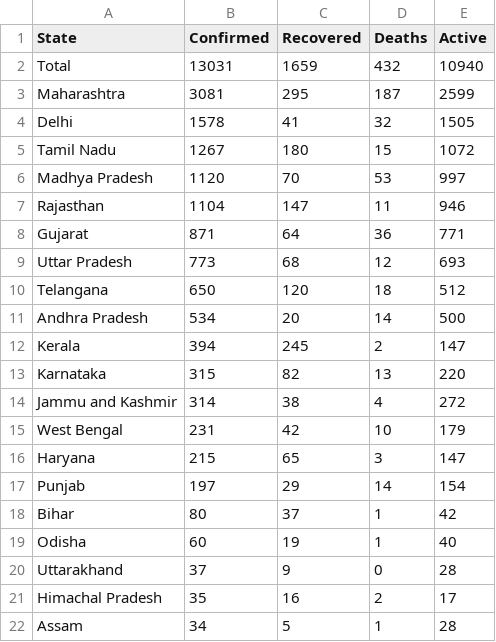
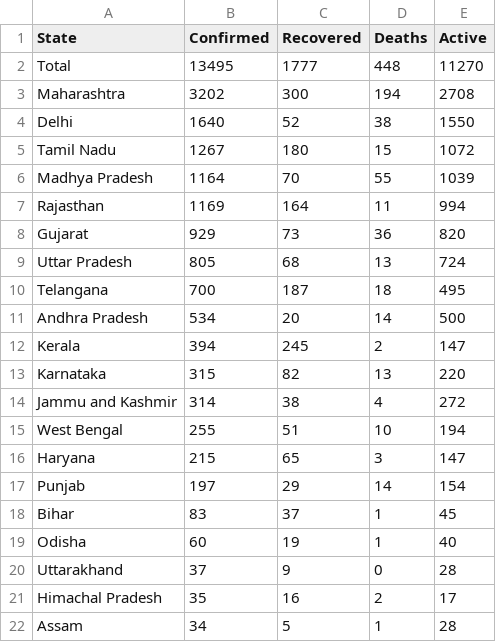
Before and after one commit to vidvatabuch/Covid_plotly_deployment, a CSV file: data/COVIDstatewise.csv, drawn as a sheet; only a part is shown; the diff covers the shown part only.

```diff
--- a/data/COVIDstatewise.csv
+++ b/data/COVIDstatewise.csv
@@ -1,11 +1,11 @@
 State	Confirmed	Recovered	Deaths	Active
-Total	13031	1659	432	10940
-Maharashtra	3081	295	187	2599
-Delhi	1578	41	32	1505
+Total	13495	1777	448	11270
+Maharashtra	3202	300	194	2708
+Delhi	1640	52	38	1550
 Tamil Nadu	1267	180	15	1072
-Madhya Pradesh	1120	70	53	997
-Rajasthan	1104	147	11	946
-Gujarat	871	64	36	771
-Uttar Pradesh	773	68	12	693
-Telangana	650	120	18	512
+Madhya Pradesh	1164	70	55	1039
+Rajasthan	1169	164	11	994
+Gujarat	929	73	36	820
+Uttar Pradesh	805	68	13	724
+Telangana	700	187	18	495
 Andhra Pradesh	534	20	14	500
@@ -14,6 +14,6 @@ Karnataka	315	82	13	220
 Jammu and Kashmir	314	38	4	272
-West Bengal	231	42	10	179
+West Bengal	255	51	10	194
 Haryana	215	65	3	147
 Punjab	197	29	14	154
-Bihar	80	37	1	42
+Bihar	83	37	1	45
 Odisha	60	19	1	40
```
Also changed, not shown: 4 edited cells elsewhere in this file, 6 other files.
